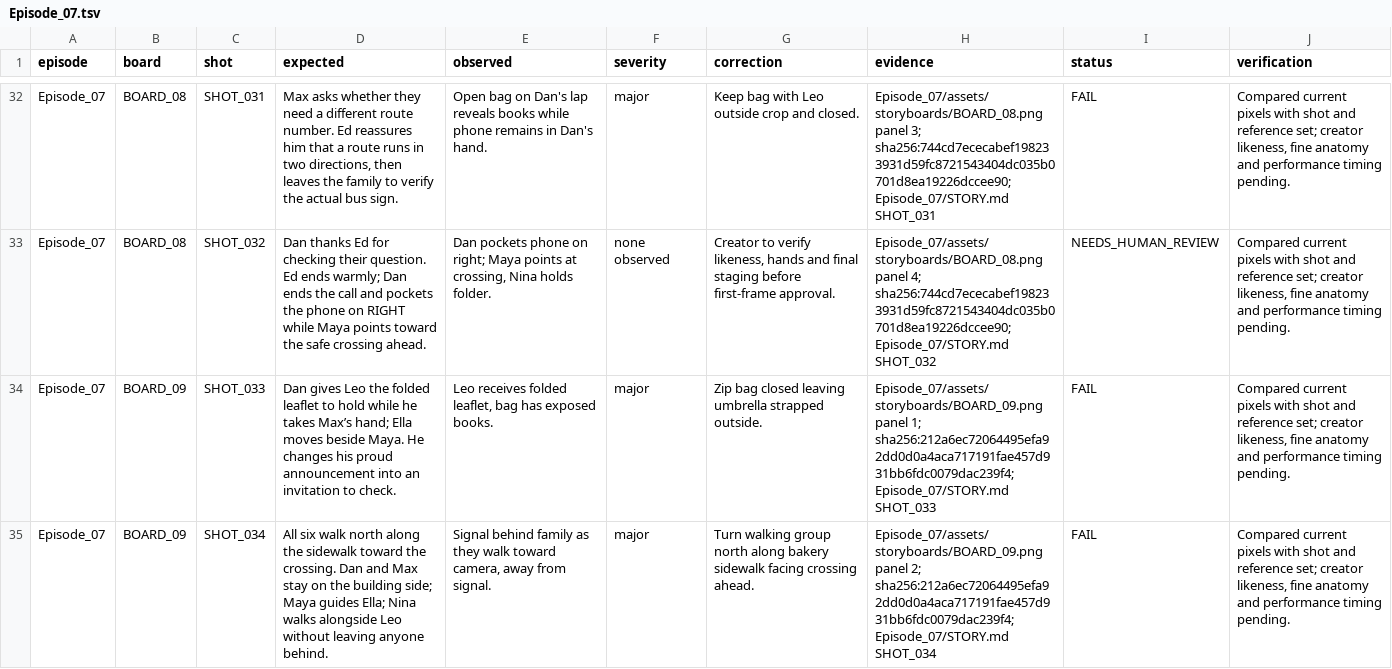
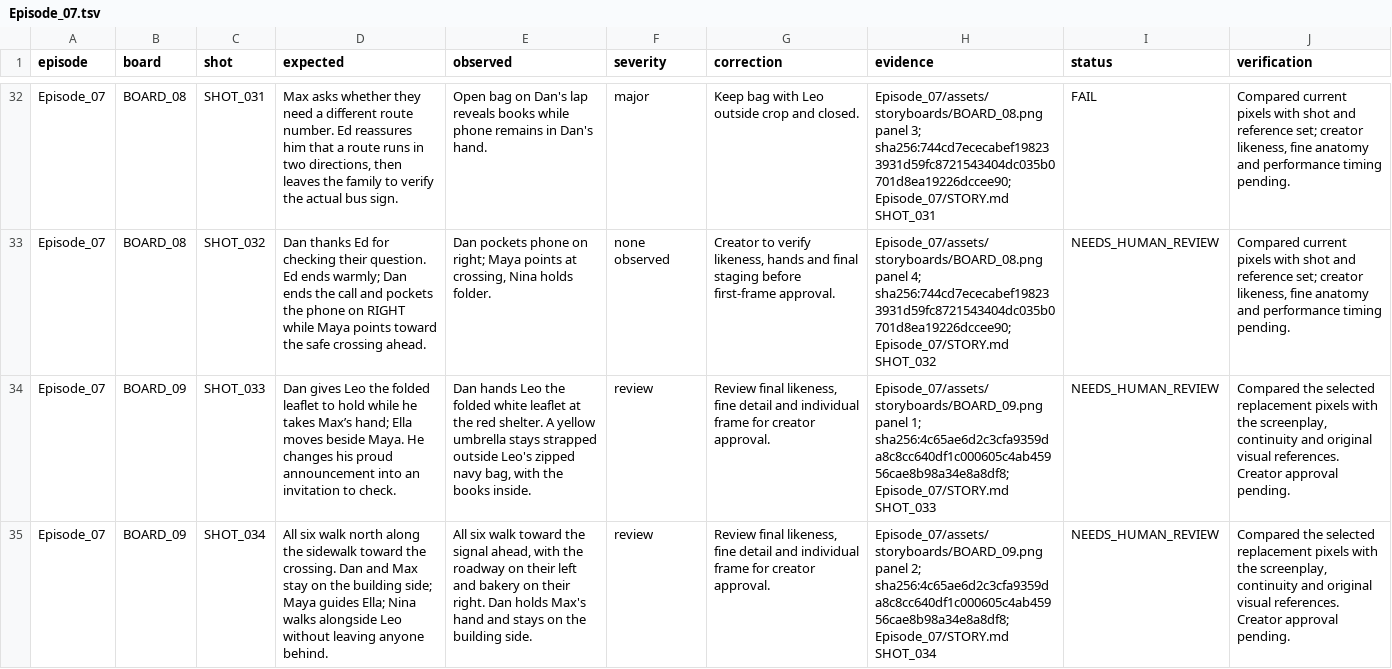
Before and after one commit to anneshabiswaas22-collab/ai-story-building, a TSV file: docs/qa/Episode_07.tsv, drawn as a sheet; only a part is shown, gaps mark what is left out; the diff covers the shown part only; the diff names each change by its address in the sheet, - before the commit and + after, or states it on an @@ line.

Commit message:
Repair Episode 07 storyboard 09: northbound sidewalk and bookbag

```diff
--- a/docs/qa/Episode_07.tsv
+++ b/docs/qa/Episode_07.tsv
-E34 (observed): Leo receives folded leaflet, bag has exposed books.
+E34 (observed): Dan hands Leo the folded white leaflet at the red shelter. A yellow umbrella stays strapped outside Leo's zipped navy bag, with the books inside.
-F34:F35 (severity): major
+F34:F35 (severity): review
-G34 (correction): Zip bag closed leaving umbrella strapped outside.
+G34 (correction): Review final likeness, fine detail and individual frame for creator approval.
-H34 (evidence): …panel 1; sha256:212a6ec72064495efa92dd0d0a4aca717191fae457d931bb6fdc0079dac239f4; Episode_07/STORY.md SHOT_033
+H34 (evidence): …panel 1; sha256:4c65ae6d2c3cfa9359da8c8cc640df1c000605c4ab45956cae8b98a34e8a8df8; Episode_07/STORY.md SHOT_033
-I34:I35 (status): FAIL
+I34:I35 (status): NEEDS_HUMAN_REVIEW
-J34:J35 (verification): Compared current pixels with shot and reference set; creator likeness, fine anatomy and performance timing pending.
+J34:J35 (verification): Compared the selected replacement pixels with the screenplay, continuity and original visual references. Creator approval pending.
-E35 (observed): Signal behind family as they walk toward camera, away from signal.
+E35 (observed): All six walk toward the signal ahead, with the roadway on their left and bakery on their right. Dan holds Max's hand and stays on the building side.
-G35 (correction): Turn walking group north along bakery sidewalk facing crossing ahead.
+G35 (correction): Review final likeness, fine detail and individual frame for creator approval.
-H35 (evidence): …panel 2; sha256:212a6ec72064495efa92dd0d0a4aca717191fae457d931bb6fdc0079dac239f4; Episode_07/STORY.md SHOT_034
+H35 (evidence): …panel 2; sha256:4c65ae6d2c3cfa9359da8c8cc640df1c000605c4ab45956cae8b98a34e8a8df8; Episode_07/STORY.md SHOT_034
```
Also changed, not shown: 7 edited cells elsewhere in this file, 4 other files.
